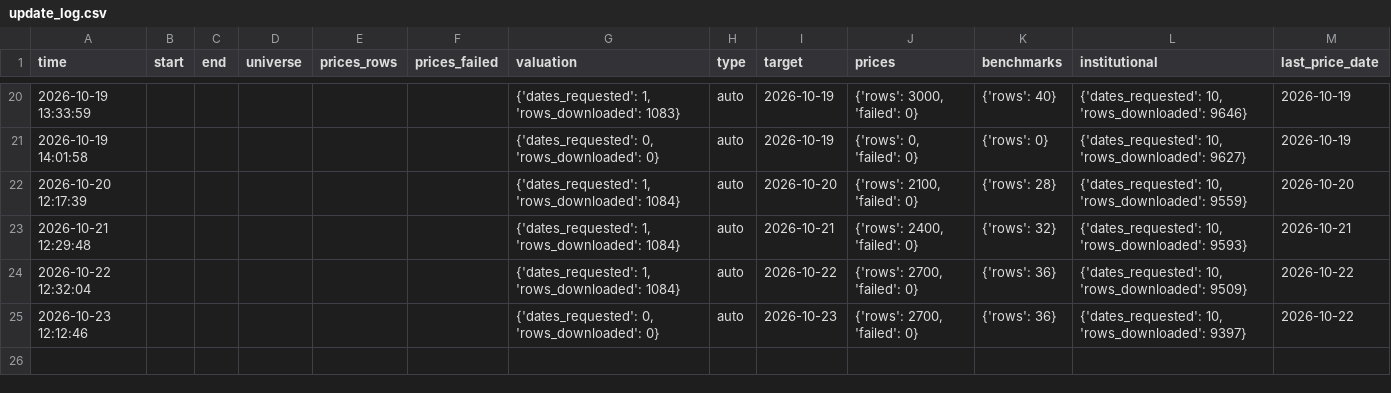
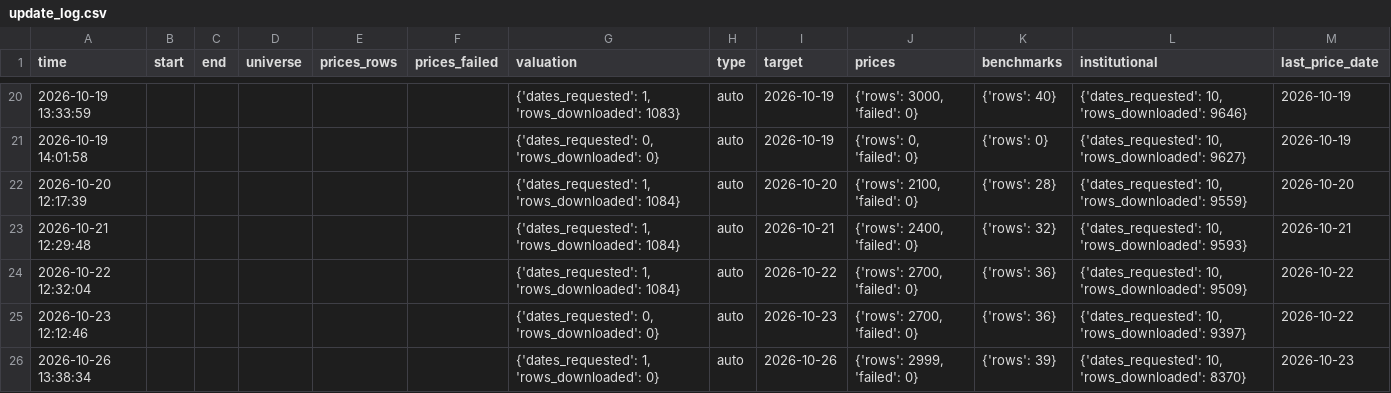
Before and after one commit to Hendrick0815/ESG_AI_Dashboard, a CSV file: data/processed/update_log.csv, drawn as a sheet; only a part is shown, gaps mark what is left out; the diff names each change by its address in the sheet, - before the commit and + after, or states it on an @@ line.

```diff
--- a/data/processed/update_log.csv
+++ b/data/processed/update_log.csv
+row 26: 2026-10-26 13:38:34 |  |  |  |  |  | {'dates_requested': 1, 'rows_downloaded': 0} | auto | 2026-10-26 | {'rows': 2999, 'failed': 0} | {'rows': 39} | {'dates_requested': 10, 'rows_downloaded': 8370} | 2026-10-23
```
Also changed, not shown: data/processed/benchmarks.csv, 3 other files.
